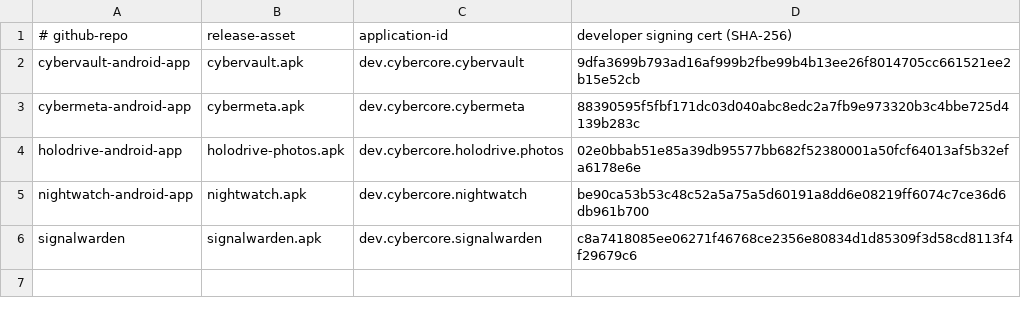
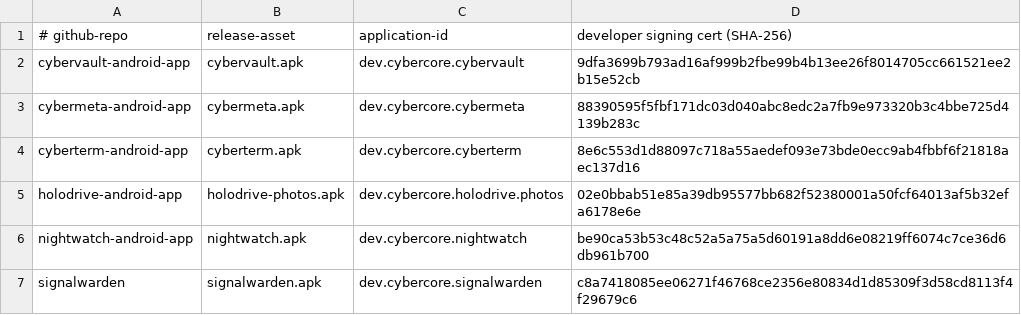
Before and after one commit to cybercoretech/fdroid, a TSV file: apps.tsv, drawn as a sheet.

Commit message:
feat: add Cyberterm Android 0.1.0 (#8)

```diff
--- a/apps.tsv
+++ b/apps.tsv
@@ -3,2 +3,3 @@ cybervault-android-app	cybervault.apk	dev.cybercore.cybervault	9dfa3699b793ad16a
 cybermeta-android-app	cybermeta.apk	dev.cybercore.cybermeta	88390595f5fbf171dc03d040abc8edc2a7fb9e973320b3c4bbe725d4139b283c
+cyberterm-android-app	cyberterm.apk	dev.cybercore.cyberterm	8e6c553d1d88097c718a55aedef093e73bde0ecc9ab4fbbf6f21818aec137d16
 holodrive-android-app	holodrive-photos.apk	dev.cybercore.holodrive.photos	02e0bbab51e85a39db95577bb682f52380001a50fcf64013af5b32efa6178e6e
```
Also changed, not shown: 20 other files.
